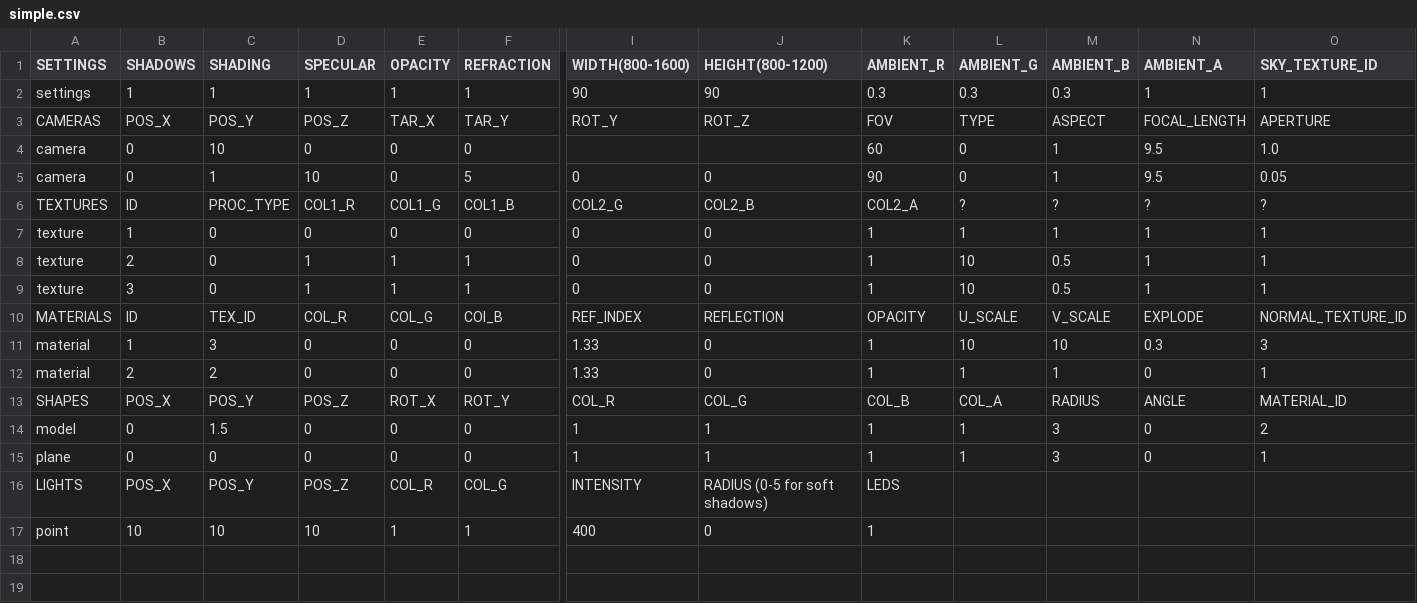
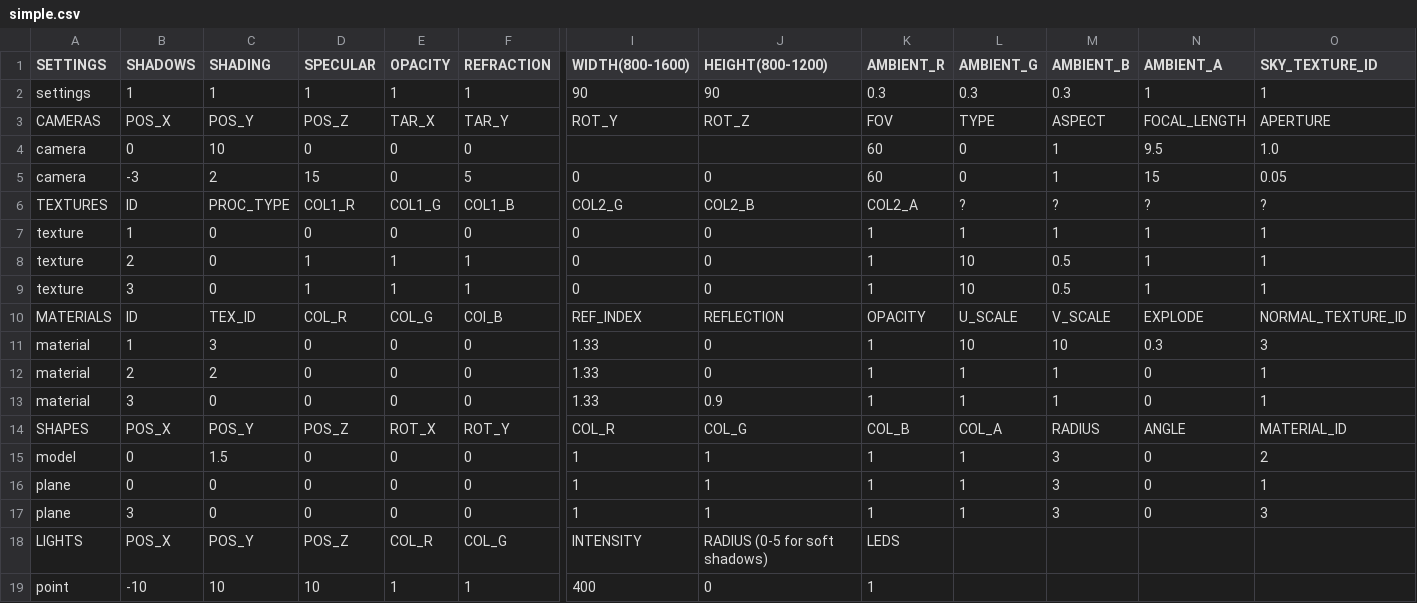
Before and after one commit to rasmusjaa/rt, a CSV file: resources/scenes/simple.csv, drawn as a sheet; only a part is shown, gaps mark what is left out; addresses are those after the commit; rows hold the shown columns only; the diff names each change by its address in the sheet, - before the commit and + after, or states it on an @@ line.

Commit message:
cat contemplation

```diff
--- a/resources/scenes/simple.csv
+++ b/resources/scenes/simple.csv
-B5 (SHADOWS): 0
+B5 (SHADOWS): -3
-C5 (SHADING): 1
+C5 (SHADING): 2
-D5 (SPECULAR): 10
+D5 (SPECULAR): 15
-K5 (AMBIENT_R): 90
+K5 (AMBIENT_R): 60
-N5 (AMBIENT_A): 9.5
+N5 (AMBIENT_A): 15
+row 13: material | 3 | 0 | 0 | 0 | 0 | 1.33 | 0.9 | 1 | 1 | 1 | 0 | 1
+row 17: plane | 3 | 0 | 0 | 0 | 0 | 1 | 1 | 1 | 1 | 3 | 0 | 3
-B19 (SHADOWS): 10
+B19 (SHADOWS): -10
```
